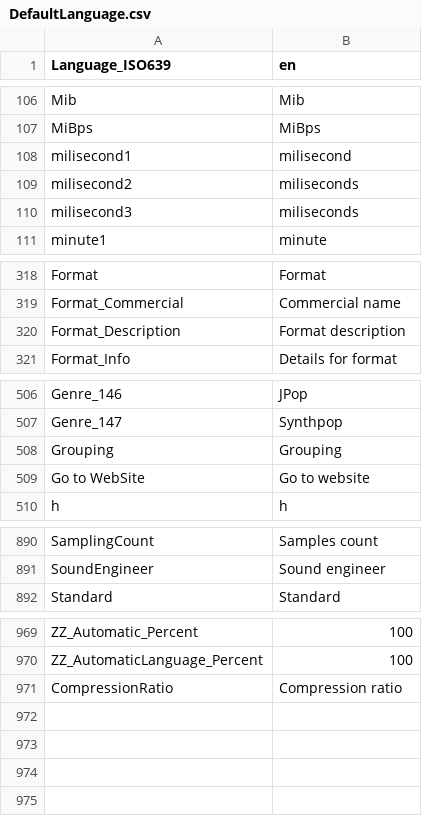
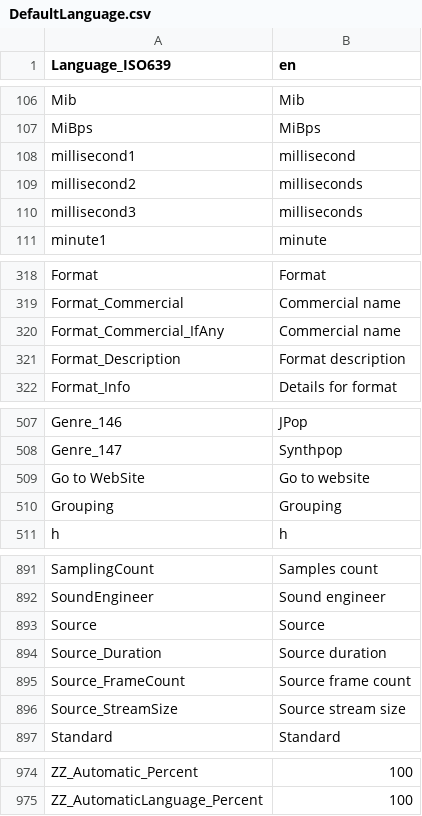
Before and after one commit to beppec56/MediaInfoLib-git_svn, a CSV file: Source/Resource/Text/Language/DefaultLanguage.csv, drawn as a sheet; only a part is shown, gaps mark what is left out.

Commit message:
+ More translations
git-svn-id: svn://svn.code.sf.net/p/mediainfo/code/MediaInfoLib/trunk@4598 45c5ae6f-87cc-4fd0-92ee-e4f023fd80da

```diff
--- a/Source/Resource/Text/Language/DefaultLanguage.csv
+++ b/Source/Resource/Text/Language/DefaultLanguage.csv
@@ -107,5 +107,5 @@
  MiBps; MiBps
- milisecond1; milisecond
- milisecond2; miliseconds
- milisecond3; miliseconds
+ millisecond1; millisecond
+ millisecond2; milliseconds
+ millisecond3; milliseconds
  minute1; minute
@@ -319,2 +319,3 @@ Format;Format
 Format_Commercial;Commercial name
+Format_Commercial_IfAny;Commercial name
 Format_Description;Format description
@@ -507,4 +508,4 @@ Genre_146;JPop
 Genre_147;Synthpop
+Go to WebSite;Go to website
 Grouping;Grouping
-Go to WebSite;Go to website
 h;h
@@ -891,2 +892,6 @@ SamplingCount;Samples count
 SoundEngineer;Sound engineer
+Source;Source
+Source_Duration;Source duration
+Source_FrameCount;Source frame count
+Source_StreamSize;Source stream size
 Standard;Standard
@@ -970,2 +975 @@ ZZ_Automatic_Percent;100
 ZZ_AutomaticLanguage_Percent;100
-CompressionRatio;Compression ratio
```
Also changed, not shown: 1 other file.
